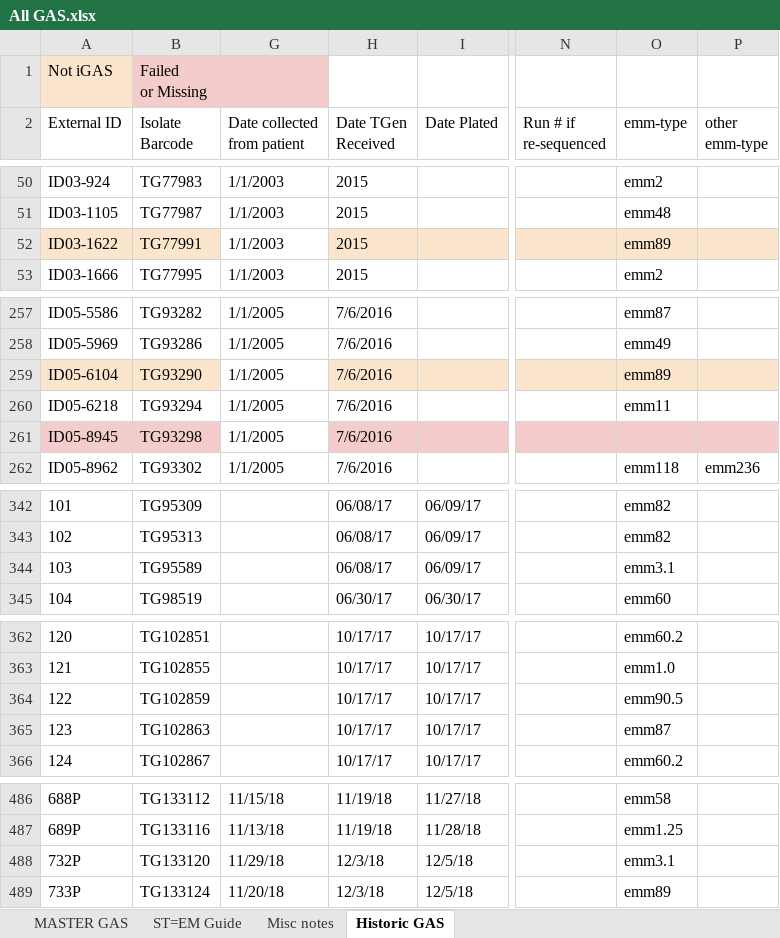
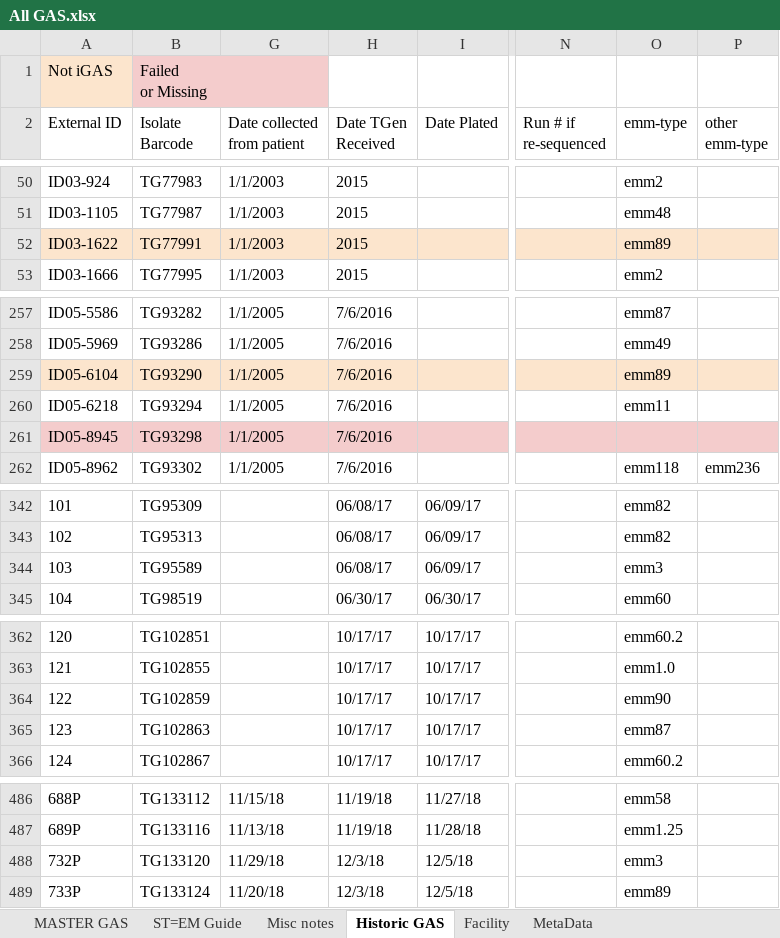
Before and after one commit to caf285/Epitools, an Excel workbook: All GAS.xlsx, sheet Historic GAS, drawn as a sheet; only a part is shown, gaps mark what is left out; values as stored, in another font and other column widths than the file's, no borders; charts and pictures not drawn; the diff covers the shown part only; the diff names each change by its address in the sheet, - before the commit and + after, or states it on an @@ line.

```diff
--- a/All GAS.xlsx (sheet Historic GAS)
+++ b/All GAS.xlsx (sheet Historic GAS)
+sheet tab: Facility
+sheet tab: MetaData
-G52 fill: none
+G52 fill: #FCE5CD
-G259 fill: none
+G259 fill: #FCE5CD
-G261 fill: none
+G261 fill: #F4CCCC
-O344 (emm-type): emm3.1
+O344 (emm-type): emm3
-O364 (emm-type): emm90.5
+O364 (emm-type): emm90
-O488 (emm-type): emm3.1
+O488 (emm-type): emm3
```
Also changed, not shown: 19 edited cells and cell formats elsewhere in this sheet, sheet MASTER GAS, sheet ST=EM Guide, hidden cells, charts or pictures, 18 other files.
